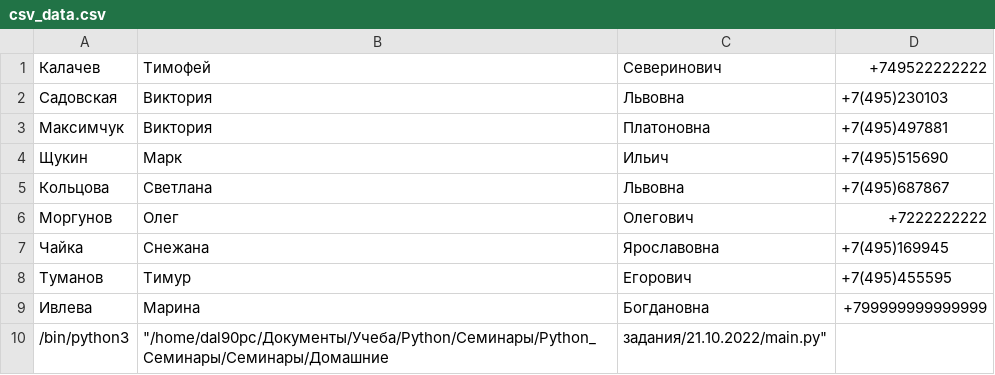
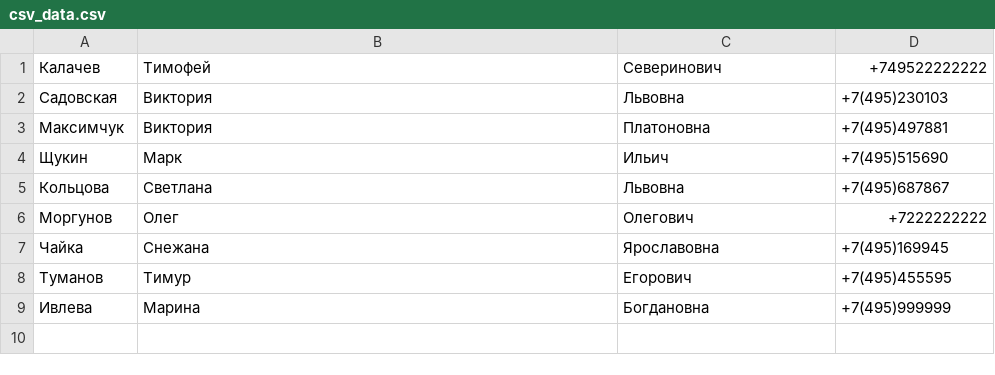
Before and after one commit to LenaLemesheva/Python, a CSV file: Семинары/Онлайн/20.10.22/csv_data.csv, drawn as a sheet.

Commit message:
CRUD (create-read-update-delete)

```diff
--- a/Семинары/Онлайн/20.10.22/csv_data.csv
+++ b/Семинары/Онлайн/20.10.22/csv_data.csv
@@ -8,3 +8,2 @@
 Туманов;Тимур;Егорович;+7(495)455595
-Ивлева;Марина;Богдановна;+799999999999999
-/bin/python3;"""/home/dal90pc/Документы/Учеба/Python/Семинары/Python_Семинары/Семинары/Домашние";"задания/21.10.2022/main.py"""
+Ивлева;Марина;Богдановна;+7(495)999999
```
